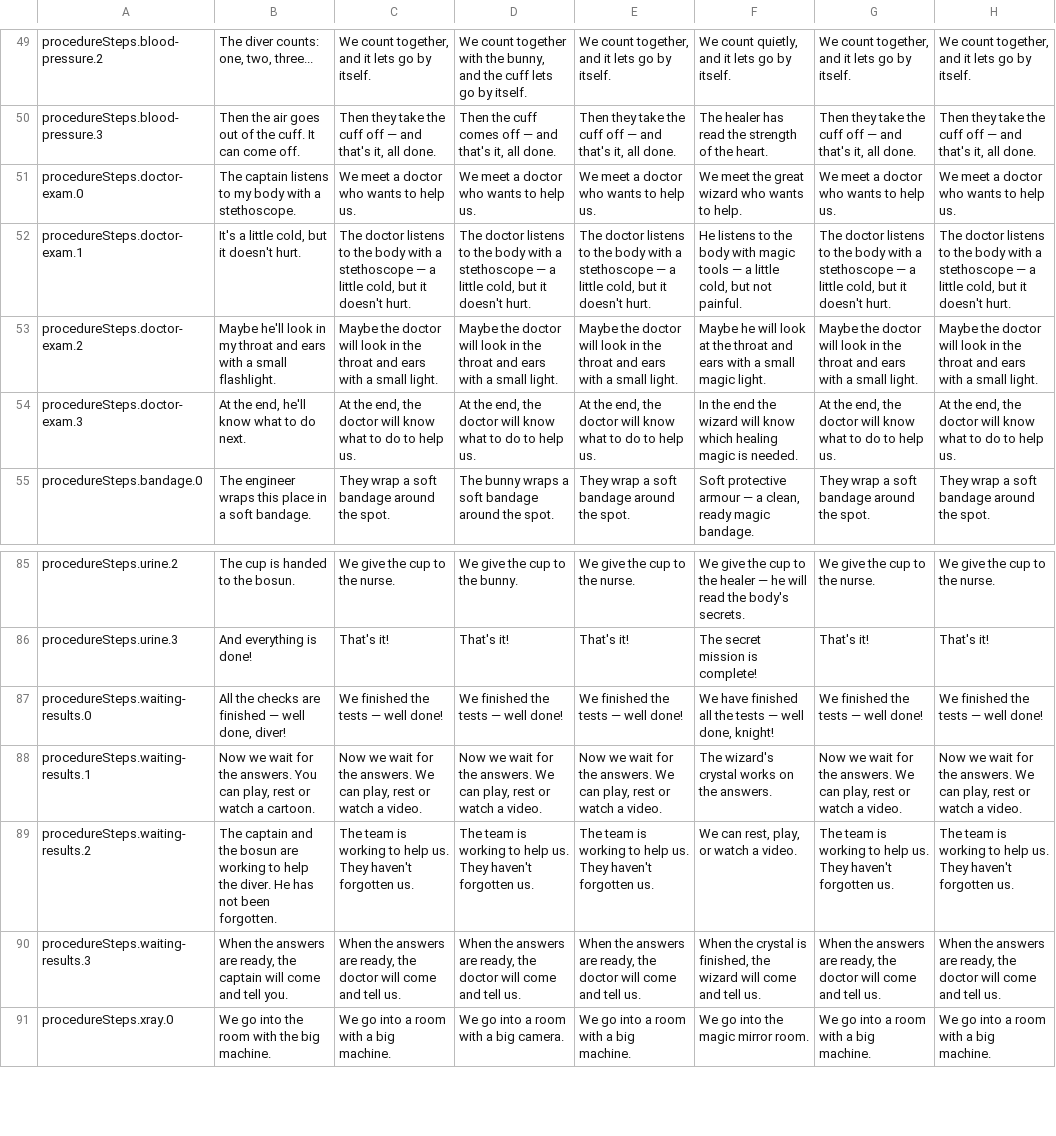
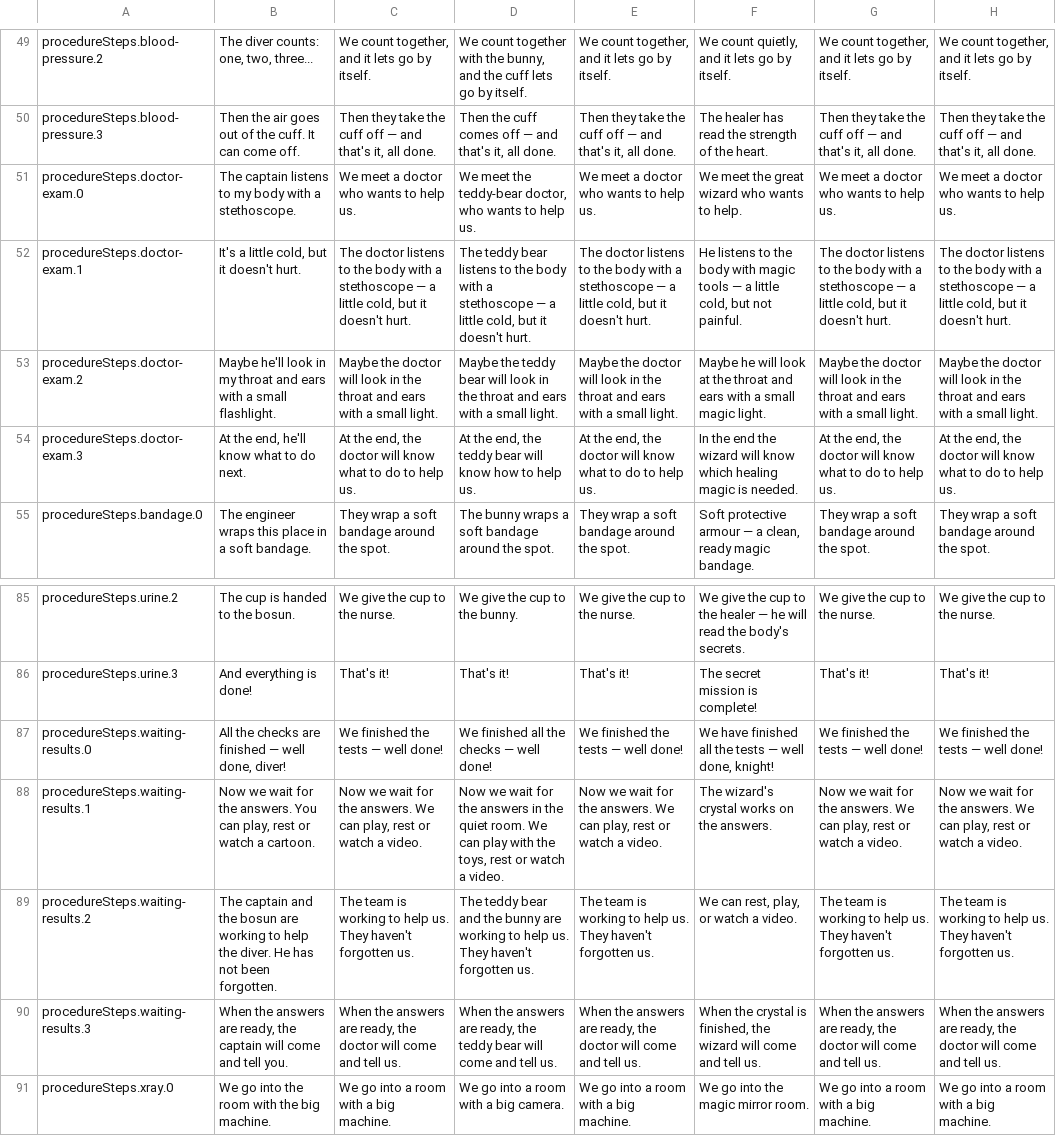
Before and after one commit to mashlom/accessible-er, a CSV file: docs/exports/worlds-en.csv, drawn as a sheet; only a part is shown, gaps mark what is left out; the diff names each change by its address in the sheet, - before the commit and + after, or states it on an @@ line.

```diff
--- a/docs/exports/worlds-en.csv
+++ b/docs/exports/worlds-en.csv
-D51: We meet a doctor who wants to help us.
+D51: We meet the teddy-bear doctor, who wants to help us.
-D52: The doctor listens to…
+D52: The teddy bear listens to…
-D53: Maybe the doctor will look…
+D53: Maybe the teddy bear will look…
-D54: …end, the doctor will know what to do to help…
+D54: …end, the teddy bear will know how to help…
-D87: We finished the tests — well done!
+D87: We finished all the checks — well done!
-D88: …for the answers. We can play, rest or…
+D88: …for the answers in the quiet room. We can play with the toys, rest or…
-D89: The team is working to…
+D89: The teddy bear and the bunny are working to…
-D90: …ready, the doctor will come…
+D90: …ready, the teddy bear will come…
```
Also changed, not shown: docs/exports/worlds-he.csv, docs/exports/worlds-ru.csv, 2 other files.
